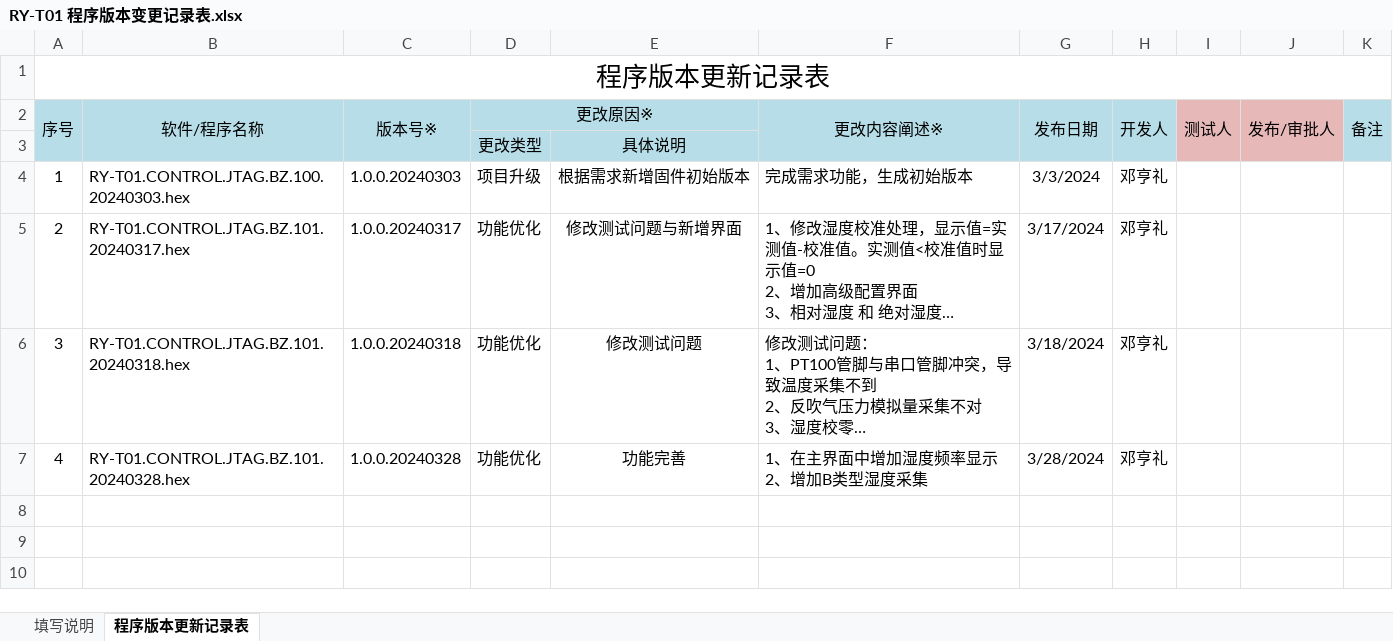
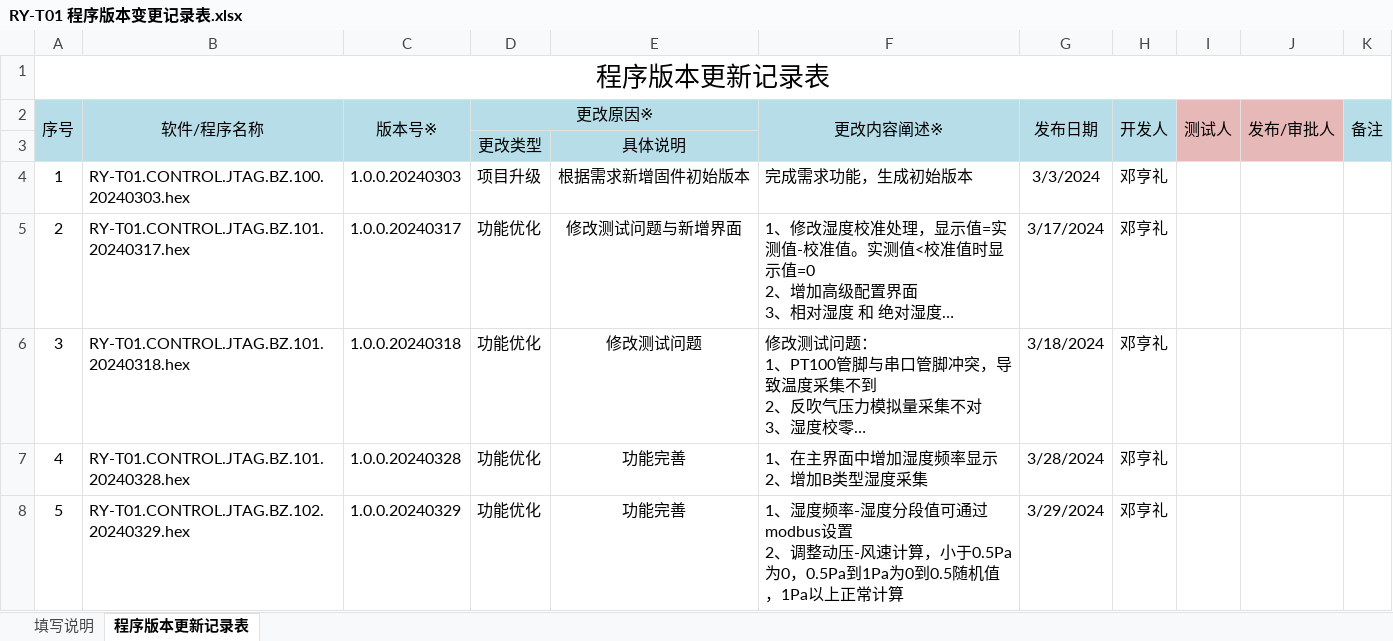
Before and after one commit to denghengli/RY-T01_WYL, an Excel workbook: 程序源码/RY-T01/firmware/RY-T01 程序版本变更记录表.xlsx, sheet 程序版本更新记录表, drawn as a sheet; long unchanged cells end in …; values as stored, in another font and other column widths than the file's, no borders; charts and pictures not drawn; ↵ is a line break in a cell; the diff names each change by its address in the sheet, - before the commit and + after, or states it on an @@ line.

Commit message:
1、湿度频率-湿度分段值可通过modbus设置 2、调整动压-风速计算，小于0.5Pa为0，0.5Pa到1Pa为0到0.5随机值，1Pa以上正常计算

```diff
--- a/程序源码/RY-T01/firmware/RY-T01 程序版本变更记录表.xlsx (sheet 程序版本更新记录表)
+++ b/程序源码/RY-T01/firmware/RY-T01 程序版本变更记录表.xlsx (sheet 程序版本更新记录表)
+row 8: 5 | RY-T01.CONTROL.JTAG.BZ.102.20240329.hex | 1.0.0.20240329 | 功能优化 | 功能完善 | 1、湿度频率-湿度分段值可通过modbus设置 ↵ 2、调整动压-风速计算，小于0.5Pa为0，0.5Pa到1Pa为0到0.5随机值，1Pa以上正常计算 | 3/29/2024 | 邓亨礼
```
Also changed, not shown: charts or pictures, 11 other files.
